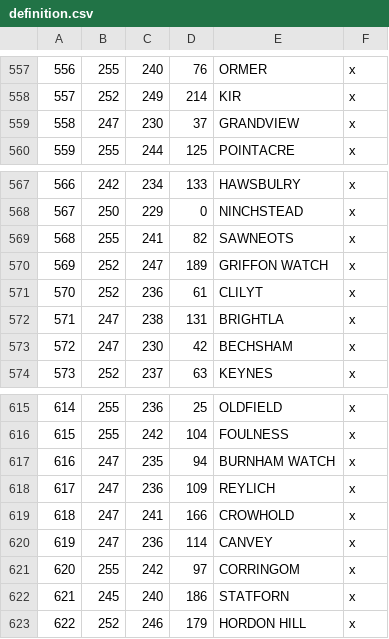
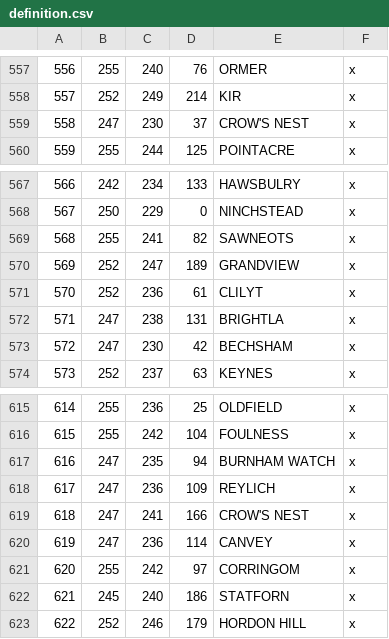
Before and after one commit to RowanMaBoot/SevenKingdoms-CK3, a CSV file: mod/tsk_ck3/map_data/definition.csv, drawn as a sheet; only a part is shown, gaps mark what is left out.

Commit message:
Crow's Nest & Grandview fixes

```diff
--- a/mod/tsk_ck3/map_data/definition.csv
+++ b/mod/tsk_ck3/map_data/definition.csv
@@ -558,3 +558,3 @@
 557;252;249;214;KIR;x;
-558;247;230;37;GRANDVIEW;x;
+558;247;230;37;CROW'S NEST;x;
 559;255;244;125;POINTACRE;x;
@@ -569,3 +569,3 @@
 568;255;241;82;SAWNEOTS;x;
-569;252;247;189;GRIFFON WATCH;x;
+569;252;247;189;GRANDVIEW;x;
 570;252;236;61;CLILYT;x;
@@ -618,3 +618,3 @@
 617;247;236;109;REYLICH;x;
-618;247;241;166;CROWHOLD;x;
+618;247;241;166;CROW'S NEST;x;
 619;247;236;114;CANVEY;x;
```
Also changed, not shown: 10 other files.
